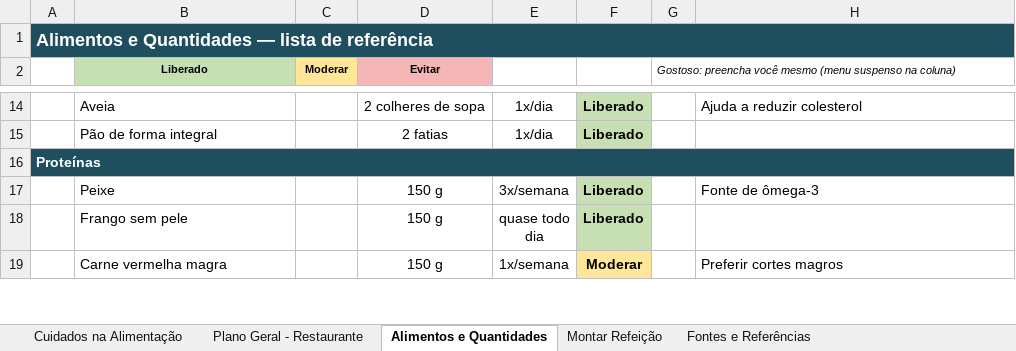
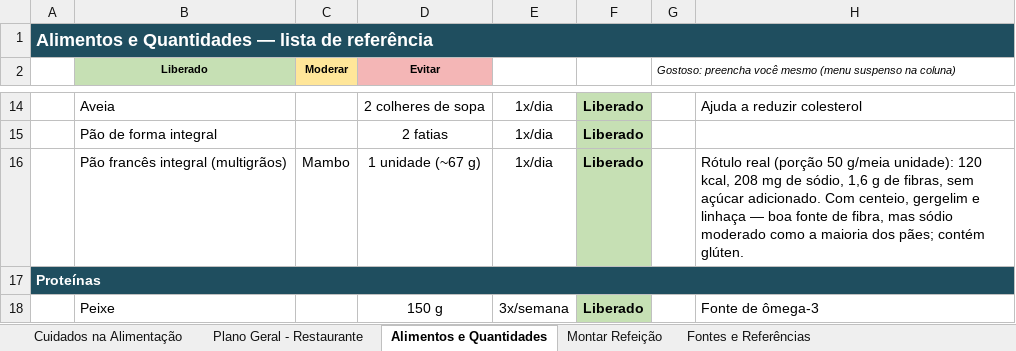
Before and after one commit to ozeki-adnipo/SaudeGustavoAlimentacao, an Excel workbook: planilha/plano-alimentar-pos-infarto.xlsx, sheet Alimentos e Quantidades, drawn as a sheet; only a part is shown, gaps mark what is left out; the shorter side is filled out with more unchanged rows; values as stored, in another font and other column widths than the file's, no borders; the diff names each change by its address in the sheet, - before the commit and + after, or states it on an @@ line.

```diff
--- a/planilha/plano-alimentar-pos-infarto.xlsx (sheet Alimentos e Quantidades)
+++ b/planilha/plano-alimentar-pos-infarto.xlsx (sheet Alimentos e Quantidades)
+row 16:  | Pão francês integral (multigrãos) | Mambo | 1 unidade (~67 g) | 1x/dia | Liberado |  | Rótulo real (porção 50 g/meia unidade): 120 kcal, 208 mg de sódio, 1,6 g de fibras, sem açúcar adicionado. Com centeio, gergelim e linhaça — boa fonte de fibra, mas sódio moderado como a maioria dos pães; contém glúten.
```
Also changed, not shown: 1 other file.
